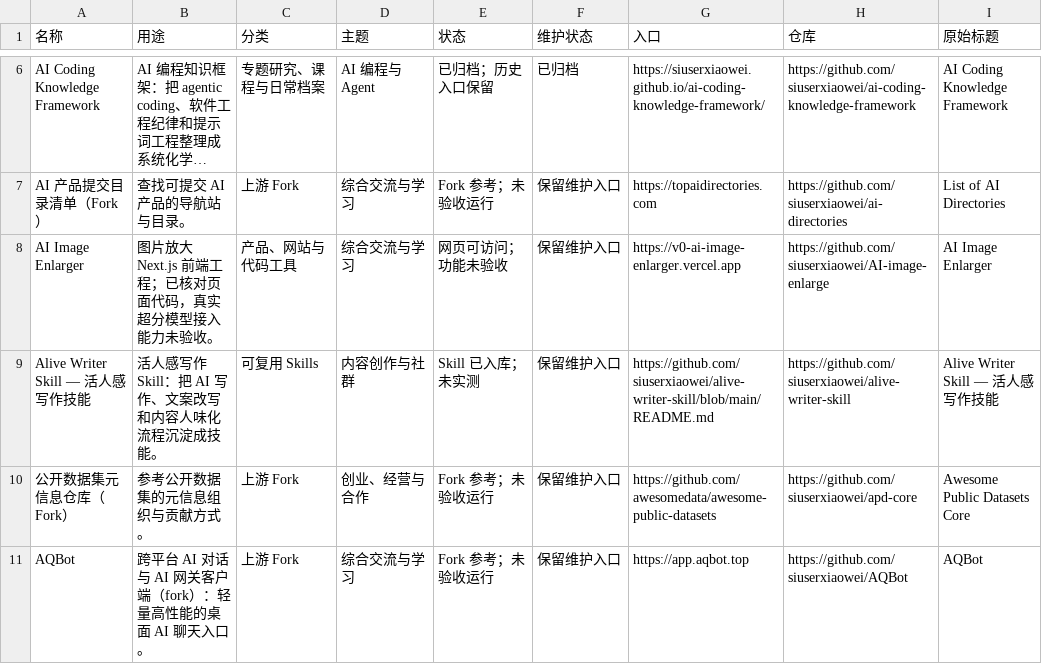
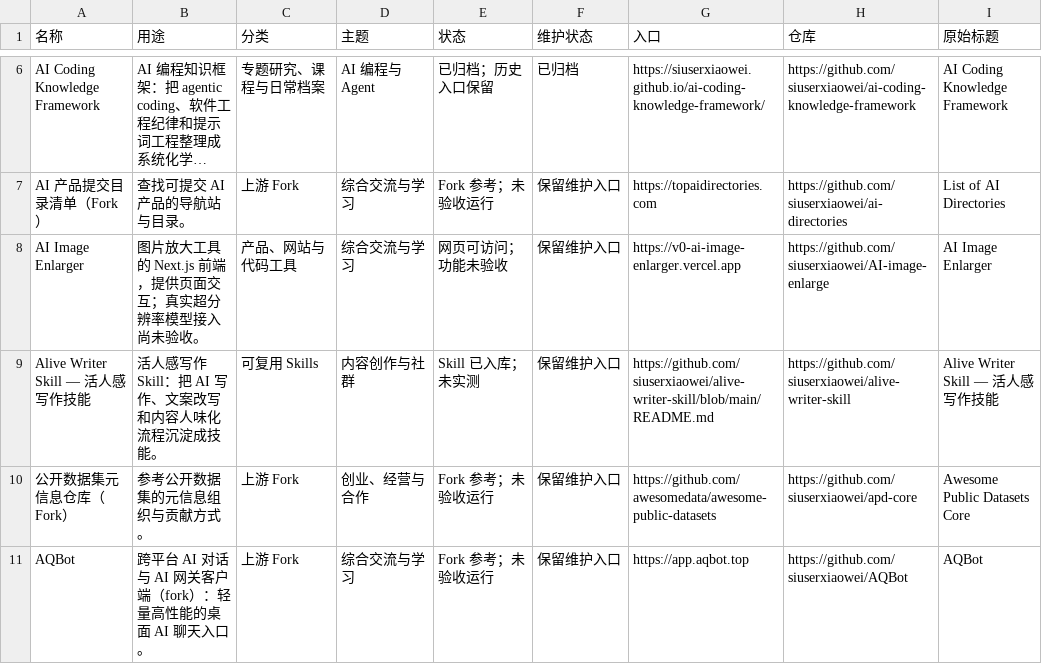
Before and after one commit to siuserxiaowei/siuserxiaowei.github.io, a CSV file: catalog/项目清单.csv, drawn as a sheet; only a part is shown, gaps mark what is left out; long unchanged cells end in …; the diff covers the shown part only; the diff names each change by its address in the sheet, - before the commit and + after, or states it on an @@ line.

```diff
--- a/catalog/项目清单.csv
+++ b/catalog/项目清单.csv
-B8 (用途): 图片放大 Next.js 前端工程；已核对页面代码，真实超分模型接入能力未验收。
+B8 (用途): 图片放大工具的 Next.js 前端，提供页面交互；真实超分辨率模型接入尚未验收。
```
Also changed, not shown: 16 edited cells elsewhere in this file, 3 other files.
